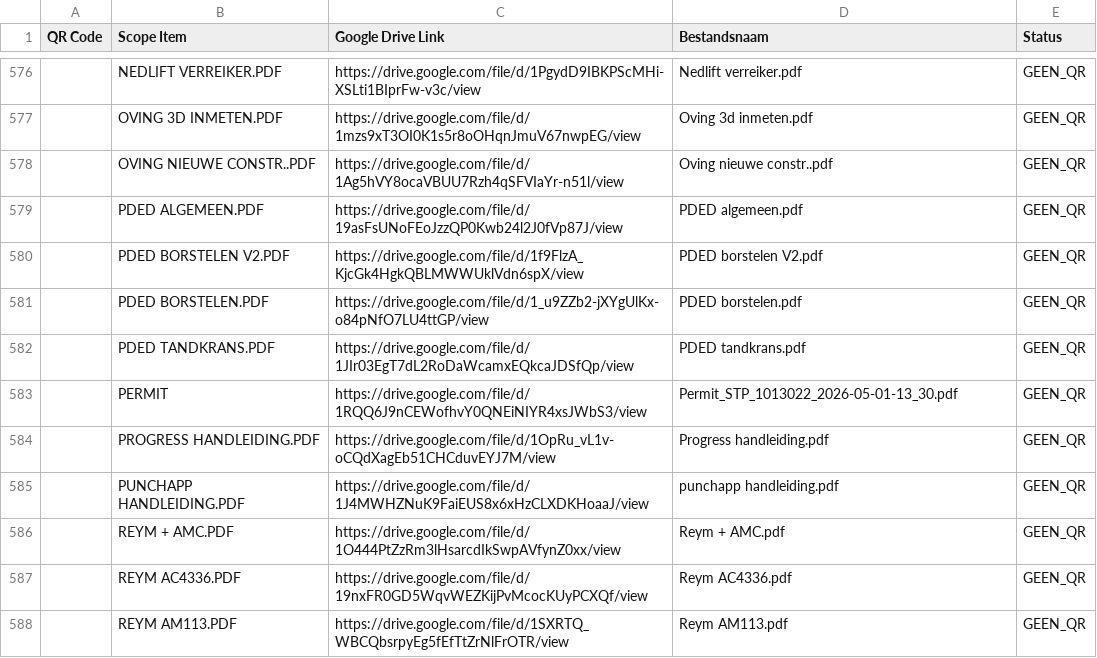
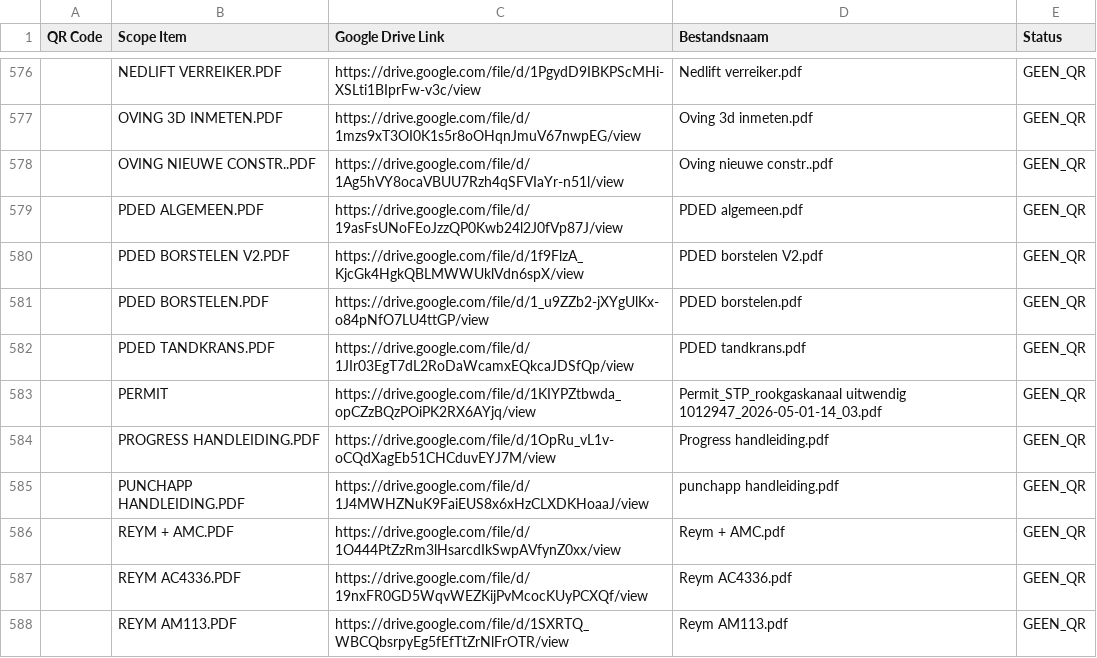
Before and after one commit to giorni91-oss/Werkpakket-scanner, a CSV file: werkpakket_mapping.csv, drawn as a sheet; only a part is shown, gaps mark what is left out.

Commit message:
Werkpakket mapping update — 13-5-2026, 00:06:29

```diff
--- a/werkpakket_mapping.csv
+++ b/werkpakket_mapping.csv
@@ -582,3 +582,3 @@
 "","PDED TANDKRANS.PDF","https://drive.google.com/file/d/1JIr03EgT7dL2RoDaWcamxEQkcaJDSfQp/view","PDED tandkrans.pdf","GEEN_QR"
-"","PERMIT","https://drive.google.com/file/d/1RQQ6J9nCEWofhvY0QNEiNIYR4xsJWbS3/view","Permit_STP_1013022_2026-05-01-13_30.pdf","GEEN_QR"
+"","PERMIT","https://drive.google.com/file/d/1KIYPZtbwda_opCZzBQzPOiPK2RX6AYjq/view","Permit_STP_rookgaskanaal uitwendig 1012947_2026-05-01-14_03.pdf","GEEN_QR"
 "","PROGRESS HANDLEIDING.PDF","https://drive.google.com/file/d/1OpRu_vL1v-oCQdXagEb51CHCduvEYJ7M/view","Progress handleiding.pdf","GEEN_QR"
```
